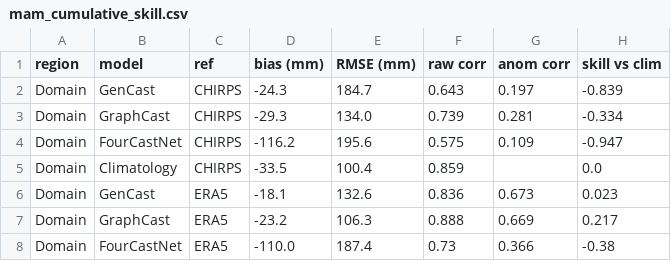
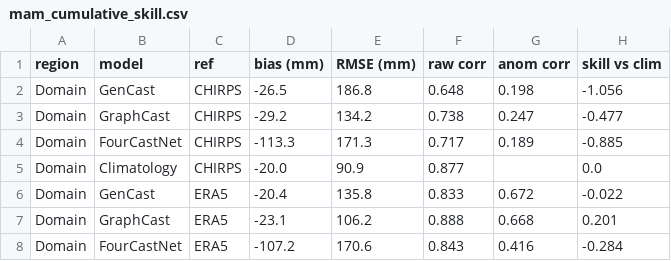
Before and after one commit to ayalaajil/Benchmark-EastAfrica, a CSV file: mam2024_cumulative_outputs/mam_cumulative_skill.csv, drawn as a sheet; only a part is shown; the diff covers the shown part only.

```diff
--- a/mam2024_cumulative_outputs/mam_cumulative_skill.csv
+++ b/mam2024_cumulative_outputs/mam_cumulative_skill.csv
@@ -1,8 +1,8 @@
 region,model,ref,bias (mm),RMSE (mm),raw corr,anom corr,skill vs clim
-Domain,GenCast,CHIRPS,-24.3,184.7,0.643,0.197,-0.839
-Domain,GraphCast,CHIRPS,-29.3,134.0,0.739,0.281,-0.334
-Domain,FourCastNet,CHIRPS,-116.2,195.6,0.575,0.109,-0.947
-Domain,Climatology,CHIRPS,-33.5,100.4,0.859,,0.0
-Domain,GenCast,ERA5,-18.1,132.6,0.836,0.673,0.023
-Domain,GraphCast,ERA5,-23.2,106.3,0.888,0.669,0.217
-Domain,FourCastNet,ERA5,-110.0,187.4,0.73,0.366,-0.38
+Domain,GenCast,CHIRPS,-26.5,186.8,0.648,0.198,-1.056
+Domain,GraphCast,CHIRPS,-29.2,134.2,0.738,0.247,-0.477
+Domain,FourCastNet,CHIRPS,-113.3,171.3,0.717,0.189,-0.885
+Domain,Climatology,CHIRPS,-20.0,90.9,0.877,,0.0
+Domain,GenCast,ERA5,-20.4,135.8,0.833,0.672,-0.022
+Domain,GraphCast,ERA5,-23.1,106.2,0.888,0.668,0.201
+Domain,FourCastNet,ERA5,-107.2,170.6,0.843,0.416,-0.284
```
Also changed, not shown: 129 edited cells elsewhere in this file, mam2024_cumulative_outputs/extreme_indices.csv, mam2024_cumulative_outputs/mam_totals_summary.csv, 23 other files.
